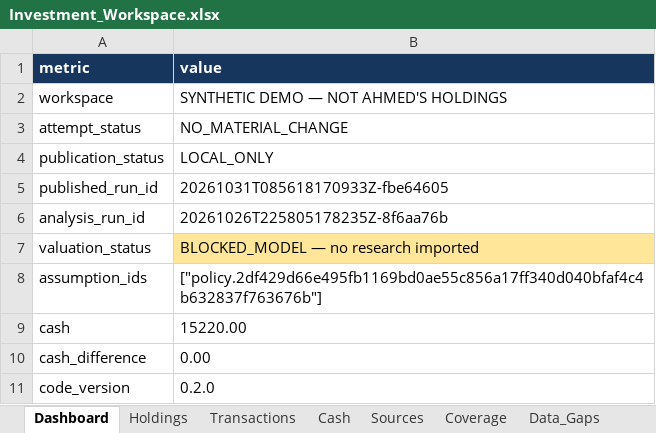
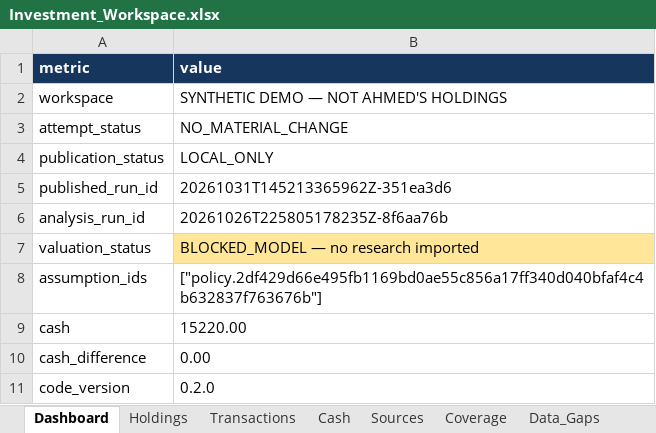
Before and after one commit to ahmedvirani010-art/Investment-Codex, an Excel workbook: workbooks/Investment_Workspace.xlsx, sheet Dashboard, drawn as a sheet; only a part is shown; values as stored, in another font and other column widths than the file's, no borders; table styles not drawn; the diff names each change by its address in the sheet, - before the commit and + after, or states it on an @@ line.

```diff
--- a/workbooks/Investment_Workspace.xlsx (sheet Dashboard)
+++ b/workbooks/Investment_Workspace.xlsx (sheet Dashboard)
-B5 (value): 20261031T085618170933Z-fbe64605
+B5 (value): 20261031T145213365962Z-351ea3d6
```
Also changed, not shown: sheet Usage, sheet Run_Log, 12 other files.
